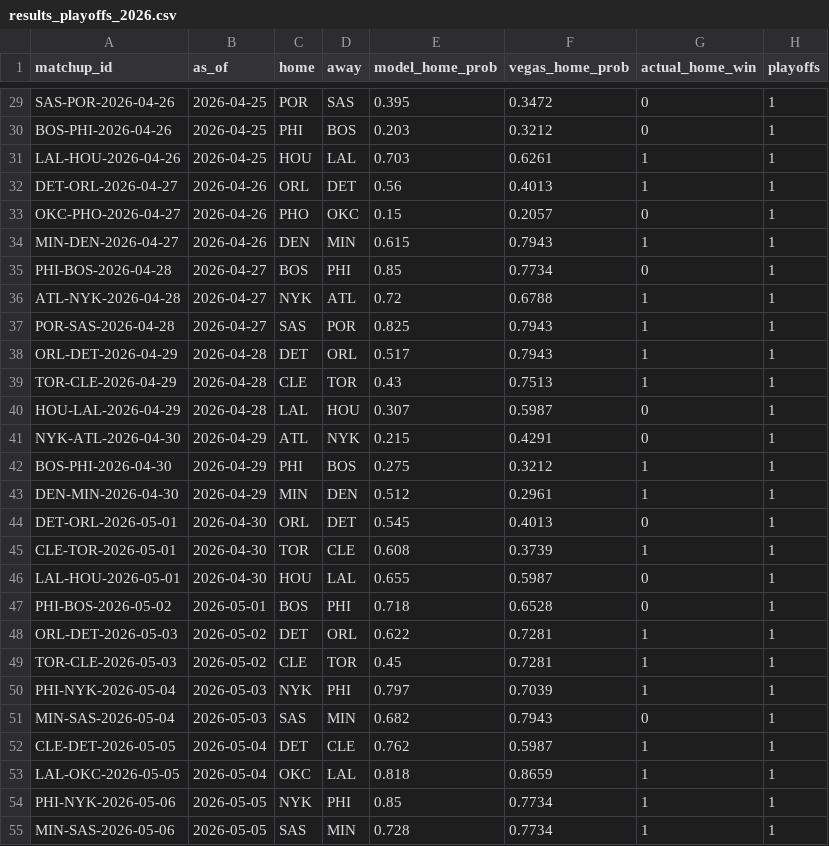
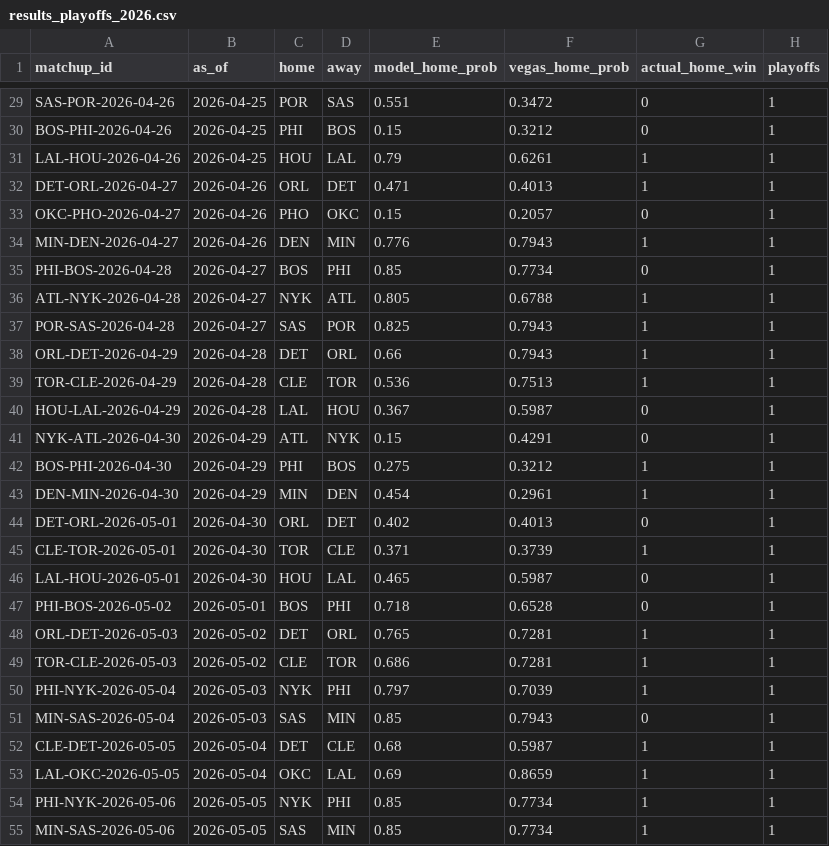
Before and after one commit to joshcannonai/nba-game-intelligence-agent, a CSV file: eval/results_playoffs_2026.csv, drawn as a sheet; only a part is shown, gaps mark what is left out; the diff covers the shown part only; the diff names each change by its address in the sheet, - before the commit and + after, or states it on an @@ line.

```diff
--- a/eval/results_playoffs_2026.csv
+++ b/eval/results_playoffs_2026.csv
-E29 (model_home_prob): 0.395
+E29 (model_home_prob): 0.551
-E30 (model_home_prob): 0.203
+E30 (model_home_prob): 0.15
-E31 (model_home_prob): 0.703
+E31 (model_home_prob): 0.79
-E32 (model_home_prob): 0.56
+E32 (model_home_prob): 0.471
-E34 (model_home_prob): 0.615
+E34 (model_home_prob): 0.776
-E36 (model_home_prob): 0.72
+E36 (model_home_prob): 0.805
-E38 (model_home_prob): 0.517
+E38 (model_home_prob): 0.66
-E39 (model_home_prob): 0.43
+E39 (model_home_prob): 0.536
-E40 (model_home_prob): 0.307
+E40 (model_home_prob): 0.367
-E41 (model_home_prob): 0.215
+E41 (model_home_prob): 0.15
-E43 (model_home_prob): 0.512
+E43 (model_home_prob): 0.454
-E44 (model_home_prob): 0.545
+E44 (model_home_prob): 0.402
-E45 (model_home_prob): 0.608
+E45 (model_home_prob): 0.371
-E46 (model_home_prob): 0.655
+E46 (model_home_prob): 0.465
-E48 (model_home_prob): 0.622
+E48 (model_home_prob): 0.765
-E49 (model_home_prob): 0.45
+E49 (model_home_prob): 0.686
-E51 (model_home_prob): 0.682
+E51 (model_home_prob): 0.85
-E52 (model_home_prob): 0.762
+E52 (model_home_prob): 0.68
-E53 (model_home_prob): 0.818
+E53 (model_home_prob): 0.69
-E55 (model_home_prob): 0.728
+E55 (model_home_prob): 0.85
```
Also changed, not shown: 43 edited cells elsewhere in this file, eval/results_season_2026.csv.
